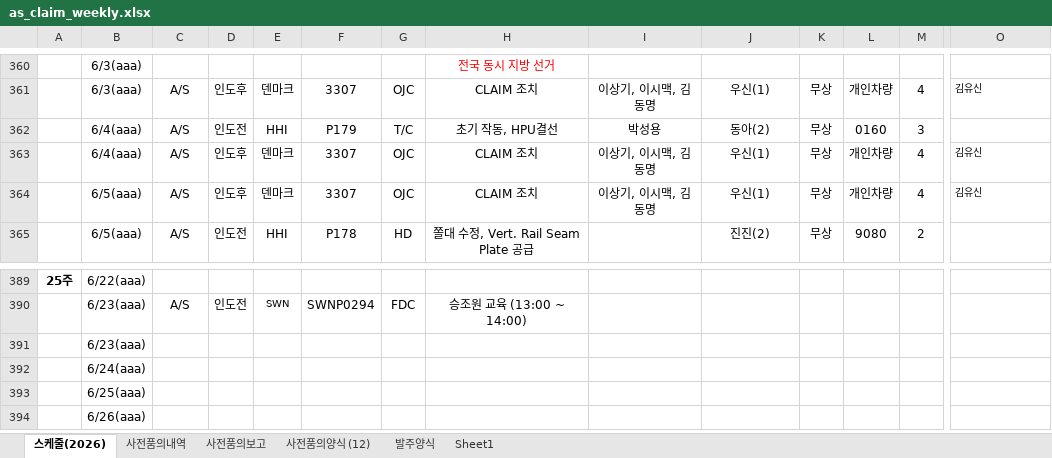
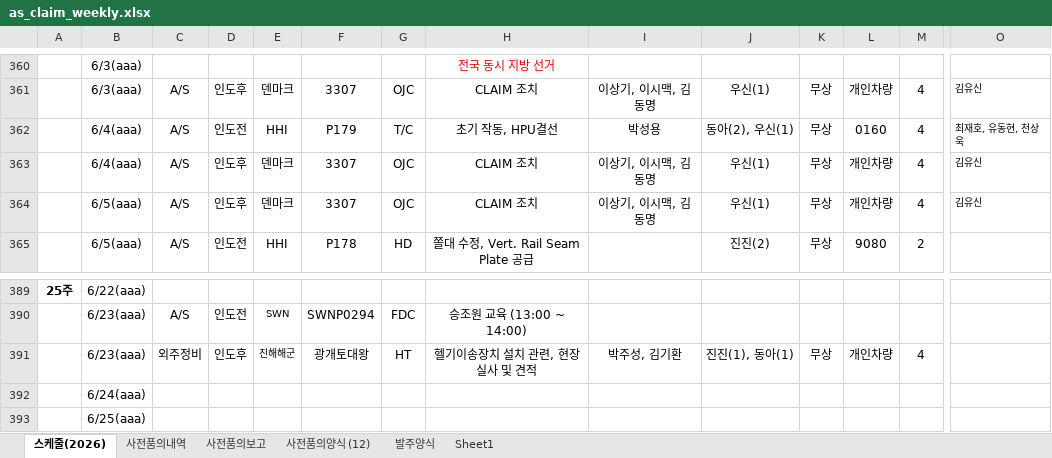
Before and after one commit to andaiga-create/weekly-schedule, an Excel workbook: as_claim_weekly.xlsx, sheet 스케줄(2026), drawn as a sheet; only a part is shown, gaps mark what is left out; the shorter side is filled out with more unchanged rows; values as stored, in another font and other column widths than the file's, no borders; table styles not drawn; removed rows and columns are numbered as before the commit, all else as after; rows hold the shown columns only; the diff names each change by its address in the sheet, - before the commit and + after, or states it on an @@ line.

```diff
--- a/as_claim_weekly.xlsx (sheet 스케줄(2026))
+++ b/as_claim_weekly.xlsx (sheet 스케줄(2026))
-J362: 동아(2)
+J362: 동아(2), 우신(1)
-M362: 3
+M362: 4
-O362: (empty)
+O362: 최재호, 유동현, 천상욱
-row 391:  | 6/23(aaa)
+row 391:  | 6/23(aaa) | 외주정비 | 인도후 | 진해해군 | 광개토대왕 | HT | 헬기이송장치 설치 관련, 현장실사 및 견적 | 박주성, 김기환 | 진진(1), 동아(1) | 무상 | 개인차량 | 4
```
Also changed, not shown: sheet 사전품의내역, sheet 발주양식, sheet 사전품의양식 (12), sheet 사전품의보고, formulas that keep their value.
